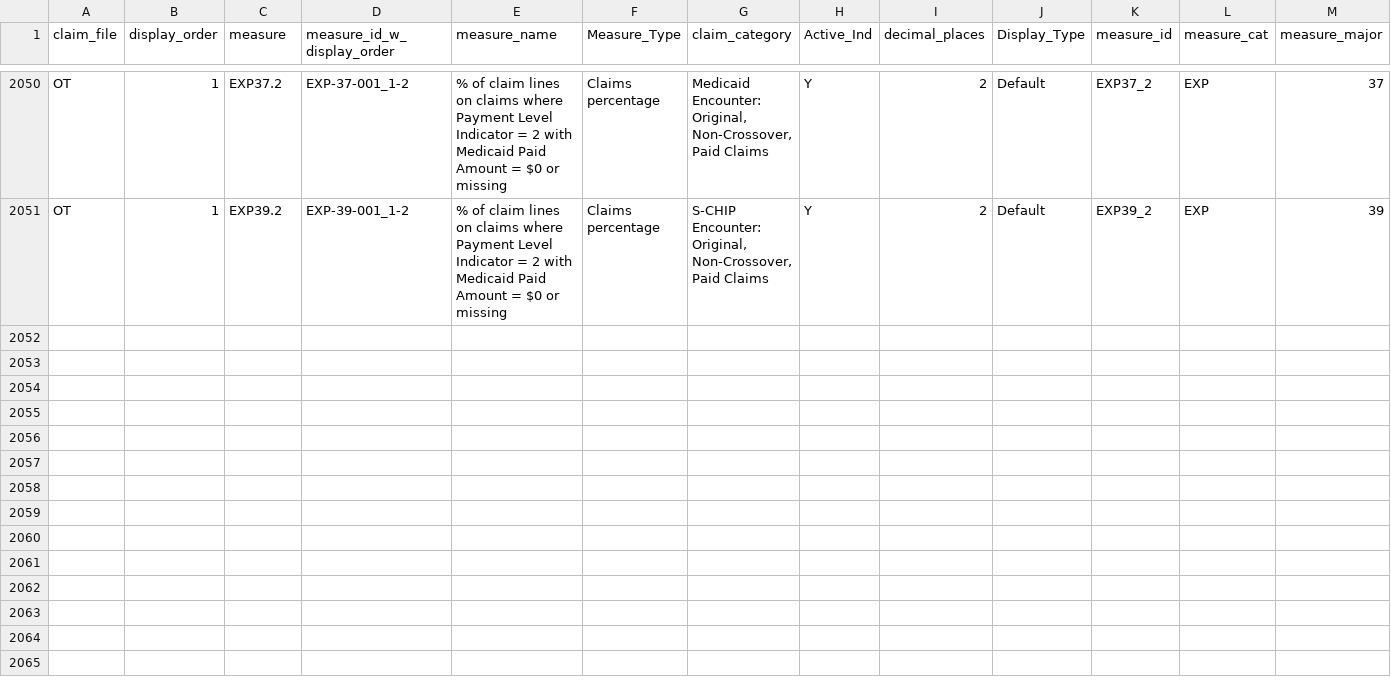
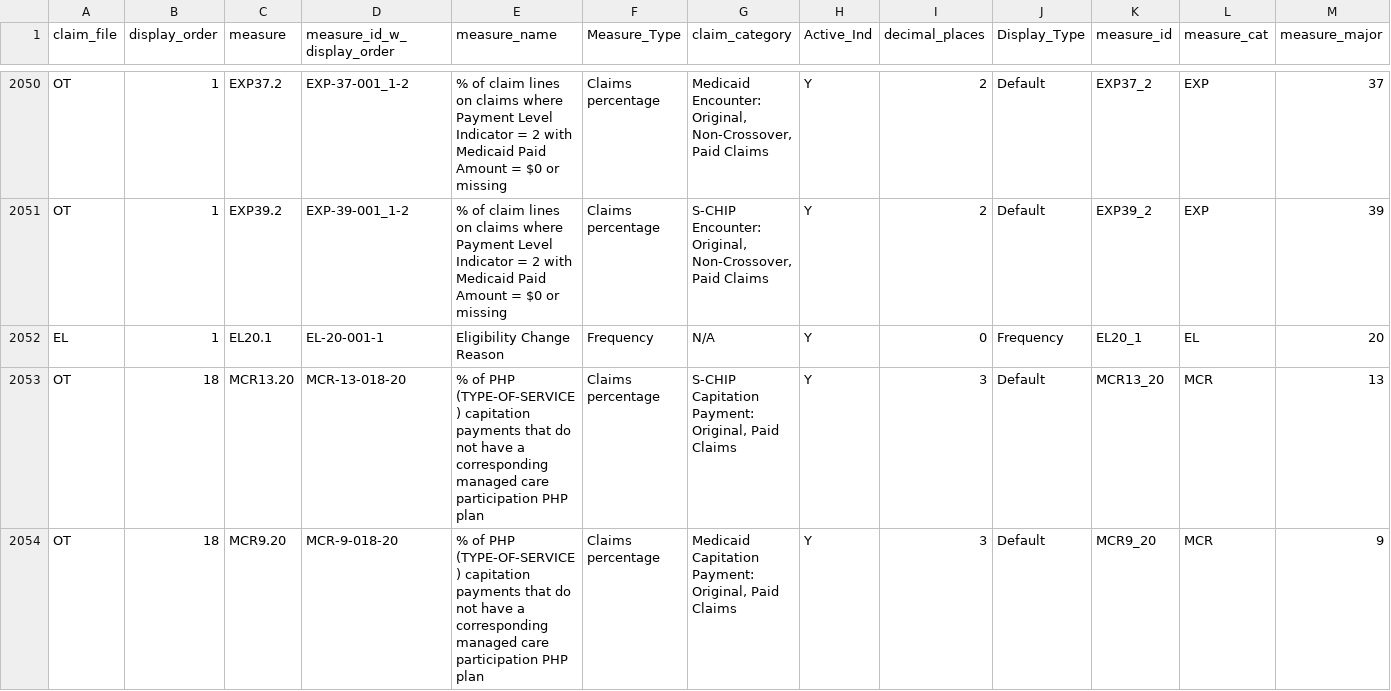
Before and after one commit to CMSgov/T-MSIS-Data-Quality-Measures-Generation-Code, a CSV file: dqm/cfg/thresholds.csv, drawn as a sheet; only a part is shown, gaps mark what is left out; rows hold the shown columns only; the diff covers the shown part only; the diff names each change by its address in the sheet, - before the commit and + after, or states it on an @@ line.

```diff
--- a/dqm/cfg/thresholds.csv
+++ b/dqm/cfg/thresholds.csv
+row 2052: EL | 1 | EL20.1 | EL-20-001-1 | Eligibility Change Reason | Frequency | N/A | Y | 0 | Frequency | EL20_1 | EL | 20
+row 2053: OT | 18 | MCR13.20 | MCR-13-018-20 | % of PHP (TYPE-OF-SERVICE ) capitation payments that do not have a corresponding managed care participation PHP plan | Claims percentage | S-CHIP Capitation Payment: Original, Paid Claims | Y | 3 | Default | MCR13_20 | MCR | 13
+row 2054: OT | 18 | MCR9.20 | MCR-9-018-20 | % of PHP (TYPE-OF-SERVICE ) capitation payments that do not have a corresponding managed care participation PHP plan | Claims percentage | Medicaid Capitation Payment: Original, Paid Claims | Y | 3 | Default | MCR9_20 | MCR | 9
```
Also changed, not shown: 2 added rows and 2 edited cells elsewhere in this file, dqm/cfg/State_DQ_Missingness_Measures_final_list.csv, 32 other files.
